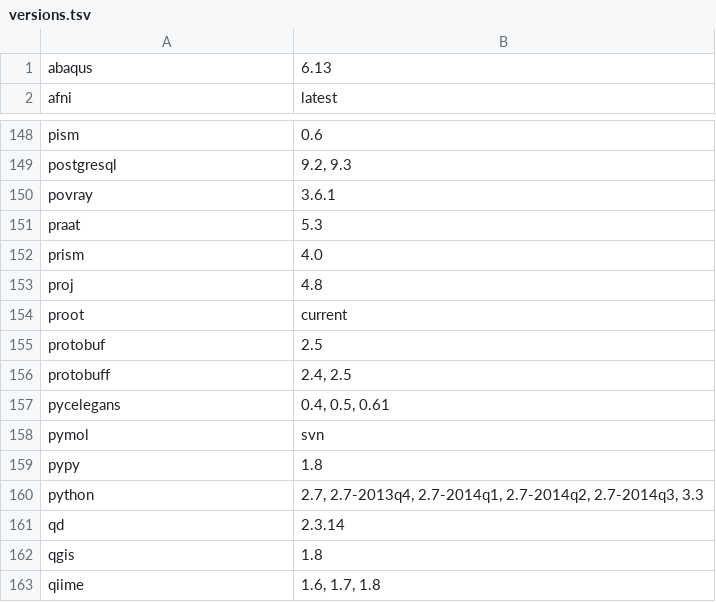
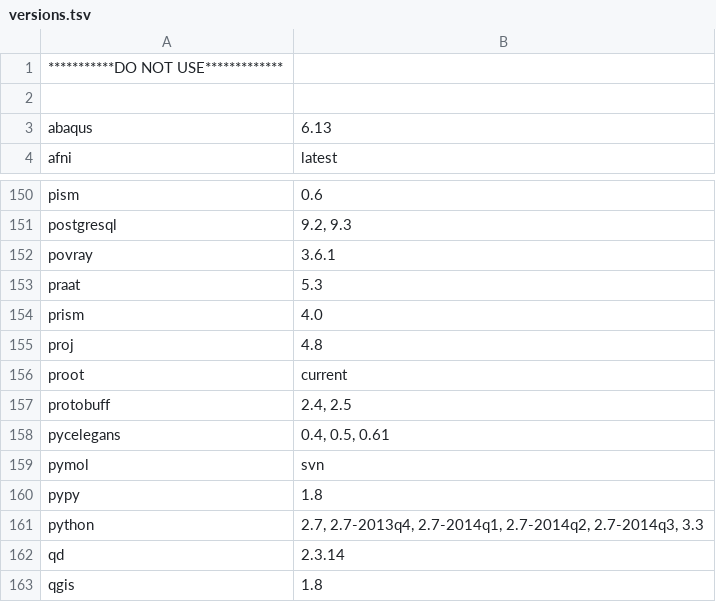
Before and after one commit to rcc-uchicago/modules, a TSV file: staging/versions.tsv, drawn as a sheet; only a part is shown, gaps mark what is left out; the shorter side is filled out with more unchanged rows; removed rows and columns are numbered as before the commit, all else as after; the diff names each change by its address in the sheet, - before the commit and + after, or states it on an @@ line.

Commit message:
Add warning to versions.tsv, out of date

```diff
--- a/staging/versions.tsv
+++ b/staging/versions.tsv
+row 1: ***********DO NOT USE*************
+row 2: (empty)
-row 155: protobuf | 2.5
```
